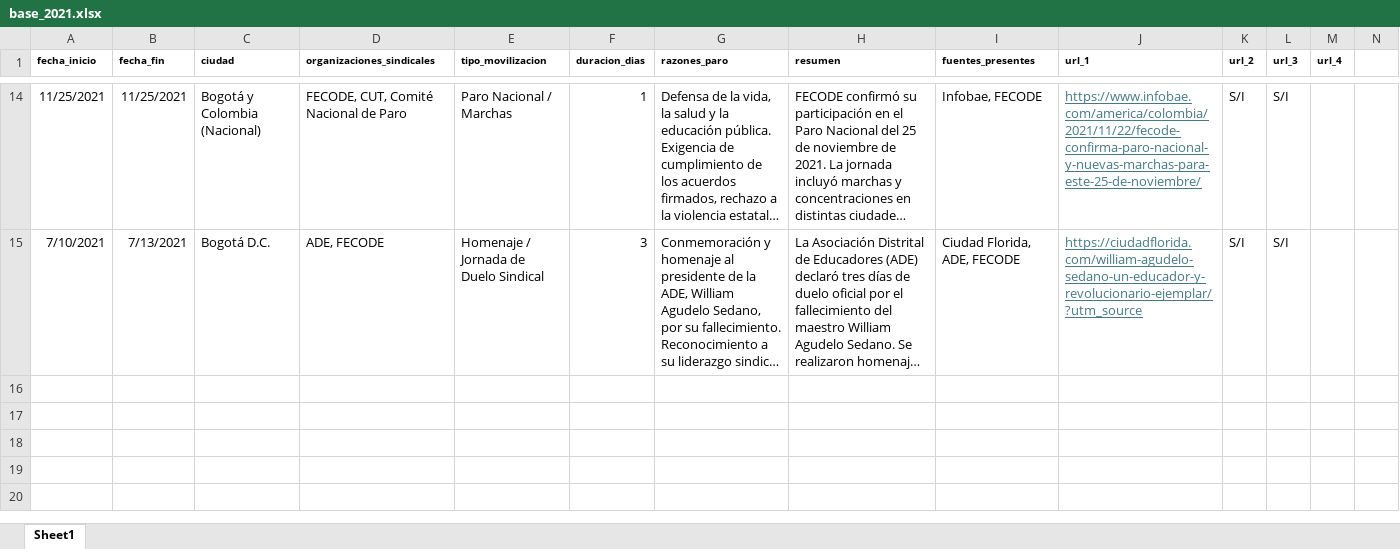
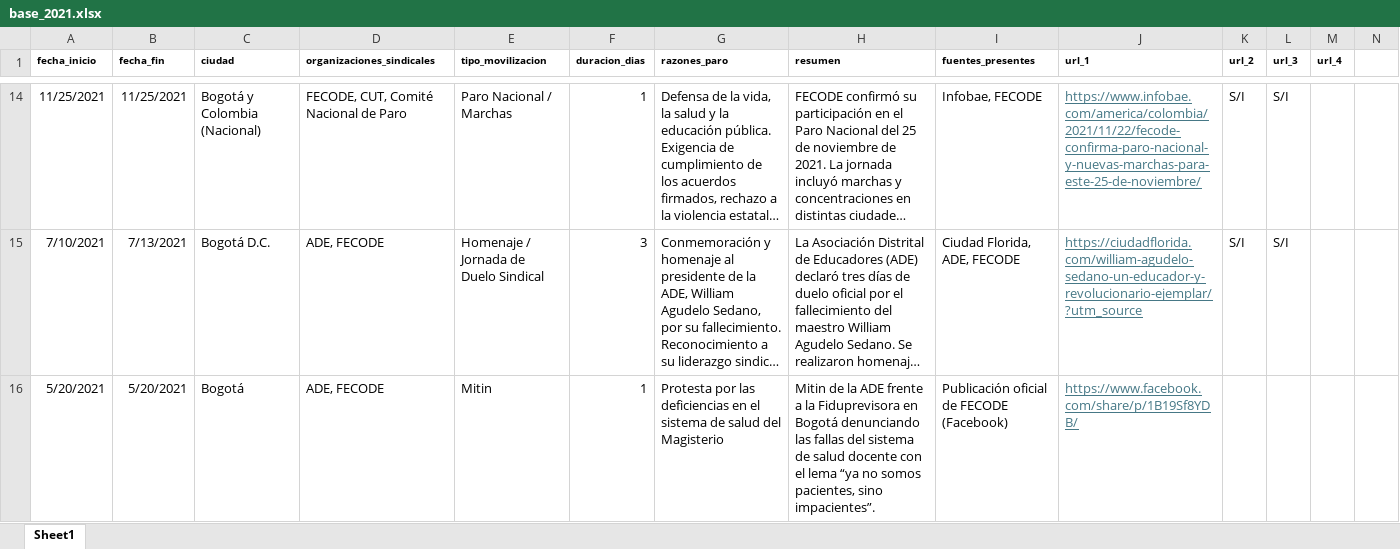
Before and after one commit to andreagarciagmz/SED---Cuantitativo, an Excel workbook: webscrapping final/Bases finales/base_2021.xlsx, sheet Sheet1, drawn as a sheet; only a part is shown, gaps mark what is left out; long unchanged cells end in …; values as stored, in another font and other column widths than the file's, no borders; conditional formats not drawn; rows hold the shown columns only; the diff names each change by its address in the sheet, - before the commit and + after, or states it on an @@ line.

```diff
--- a/webscrapping final/Bases finales/base_2021.xlsx (sheet Sheet1)
+++ b/webscrapping final/Bases finales/base_2021.xlsx (sheet Sheet1)
+row 16: 5/20/2021 | 5/20/2021 | Bogotá | ADE, FECODE | Mitin | 1 | Protesta por las deficiencias en el sistema de salud del Magisterio | Mitin de la ADE frente a la Fiduprevisora en Bogotá denunciando las fallas del sistema de salud docente con el lema “ya no somos pacientes, sino impacientes”. | Publicación oficial de FECODE (Facebook) | https://www.facebook.com/share/p/1B19Sf8YDB/
```
Also changed, not shown: webscrapping final/Bases finales/base_2023.xlsx, webscrapping final/Bases finales/base_2024.xlsx.
